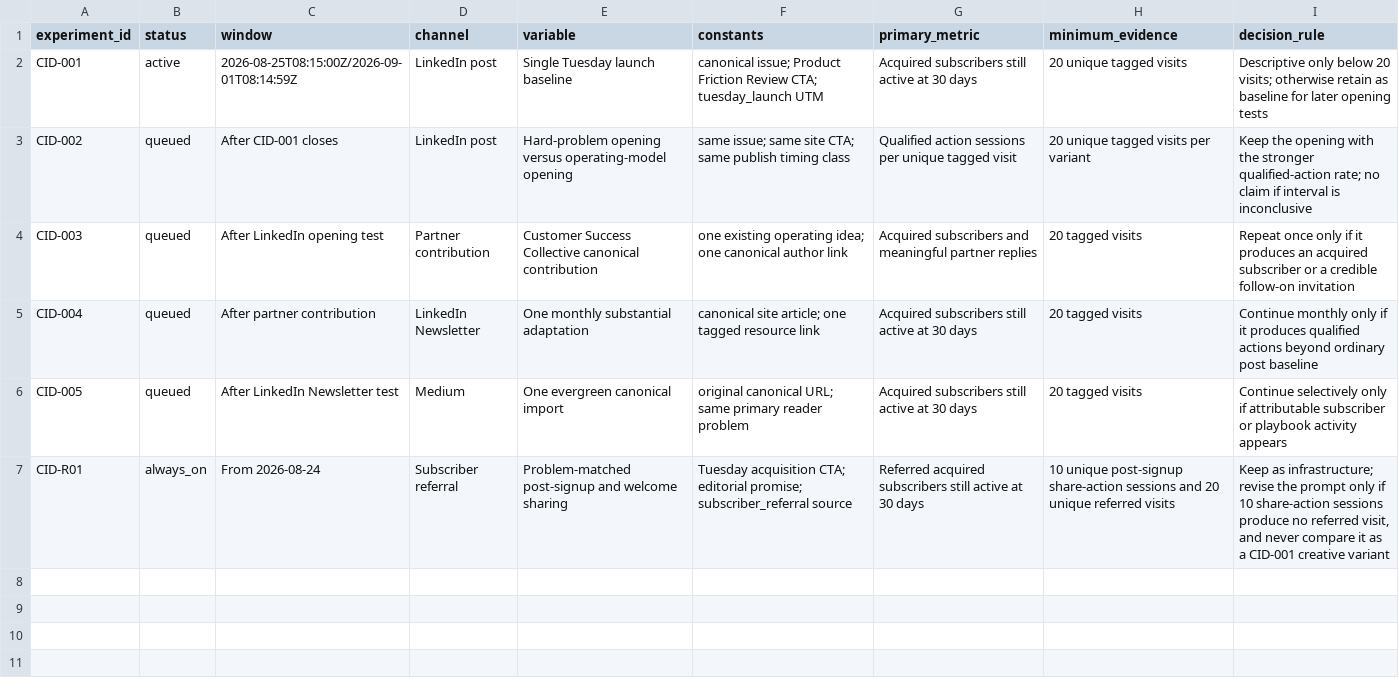
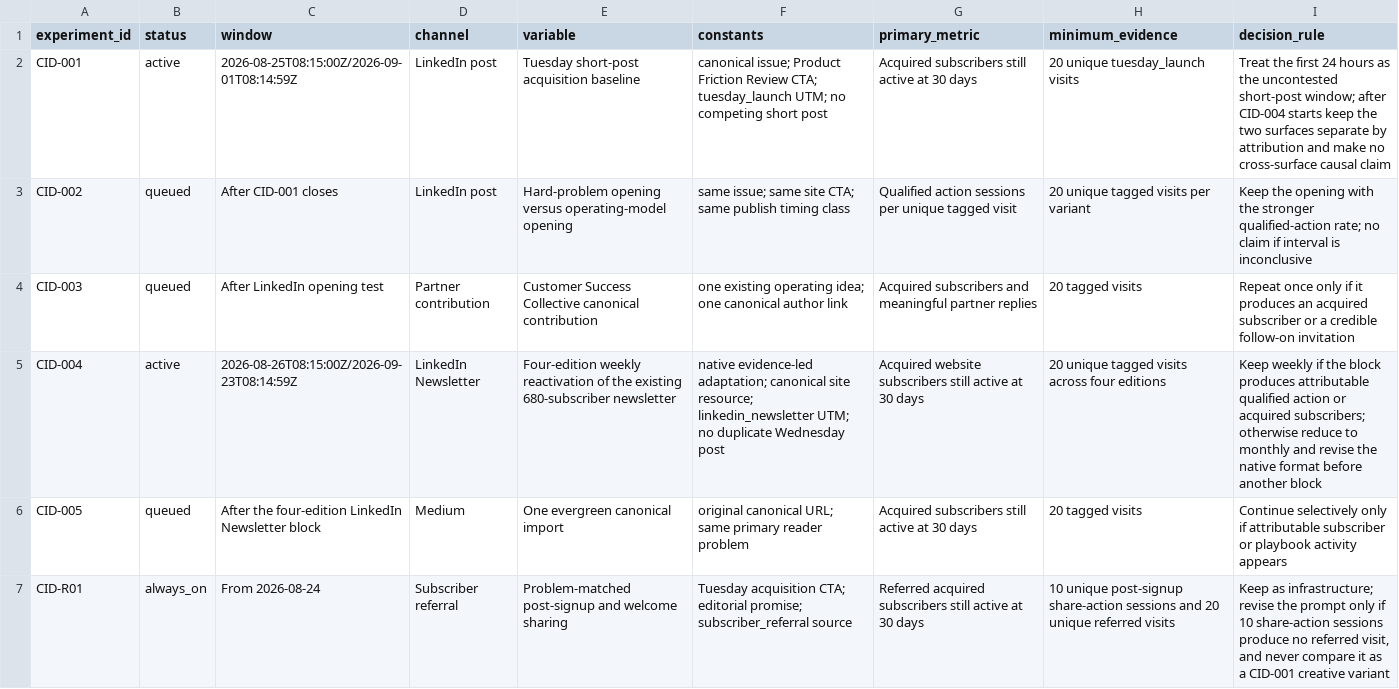
Before and after one commit to kubersethi15/churn-killers-clubhouse, a CSV file: growth/experiment-register.csv, drawn as a sheet.

Commit message:
growth: reactivate LinkedIn newsletter channel

```diff
--- a/growth/experiment-register.csv
+++ b/growth/experiment-register.csv
@@ -1,7 +1,7 @@
 experiment_id,status,window,channel,variable,constants,primary_metric,minimum_evidence,decision_rule
-CID-001,active,2026-08-25T08:15:00Z/2026-09-01T08:14:59Z,LinkedIn post,Single Tuesday launch baseline,"canonical issue; Product Friction Review CTA; tuesday_launch UTM",Acquired subscribers still active at 30 days,20 unique tagged visits,"Descriptive only below 20 visits; otherwise retain as baseline for later opening tests"
+CID-001,active,2026-08-25T08:15:00Z/2026-09-01T08:14:59Z,LinkedIn post,Tuesday short-post acquisition baseline,"canonical issue; Product Friction Review CTA; tuesday_launch UTM; no competing short post",Acquired subscribers still active at 30 days,20 unique tuesday_launch visits,"Treat the first 24 hours as the uncontested short-post window; after CID-004 starts keep the two surfaces separate by attribution and make no cross-surface causal claim"
 CID-002,queued,After CID-001 closes,LinkedIn post,Hard-problem opening versus operating-model opening,"same issue; same site CTA; same publish timing class",Qualified action sessions per unique tagged visit,20 unique tagged visits per variant,"Keep the opening with the stronger qualified-action rate; no claim if interval is inconclusive"
 CID-003,queued,After LinkedIn opening test,Partner contribution,Customer Success Collective canonical contribution,"one existing operating idea; one canonical author link",Acquired subscribers and meaningful partner replies,20 tagged visits,"Repeat once only if it produces an acquired subscriber or a credible follow-on invitation"
-CID-004,queued,After partner contribution,LinkedIn Newsletter,One monthly substantial adaptation,"canonical site article; one tagged resource link",Acquired subscribers still active at 30 days,20 tagged visits,"Continue monthly only if it produces qualified actions beyond ordinary post baseline"
-CID-005,queued,After LinkedIn Newsletter test,Medium,One evergreen canonical import,"original canonical URL; same primary reader problem",Acquired subscribers still active at 30 days,20 tagged visits,"Continue selectively only if attributable subscriber or playbook activity appears"
+CID-004,active,2026-08-26T08:15:00Z/2026-09-23T08:14:59Z,LinkedIn Newsletter,Four-edition weekly reactivation of the existing 680-subscriber newsletter,"native evidence-led adaptation; canonical site resource; linkedin_newsletter UTM; no duplicate Wednesday post",Acquired website subscribers still active at 30 days,20 unique tagged visits across four editions,"Keep weekly if the block produces attributable qualified action or acquired subscribers; otherwise reduce to monthly and revise the native format before another block"
+CID-005,queued,After the four-edition LinkedIn Newsletter block,Medium,One evergreen canonical import,"original canonical URL; same primary reader problem",Acquired subscribers still active at 30 days,20 tagged visits,"Continue selectively only if attributable subscriber or playbook activity appears"
 CID-R01,always_on,From 2026-08-24,Subscriber referral,Problem-matched post-signup and welcome sharing,"Tuesday acquisition CTA; editorial promise; subscriber_referral source",Referred acquired subscribers still active at 30 days,10 unique post-signup share-action sessions and 20 unique referred visits,"Keep as infrastructure; revise the prompt only if 10 share-action sessions produce no referred visit, and never compare it as a CID-001 creative variant"
```
Also changed, not shown: growth/channel-pipeline.csv, 6 other files.
